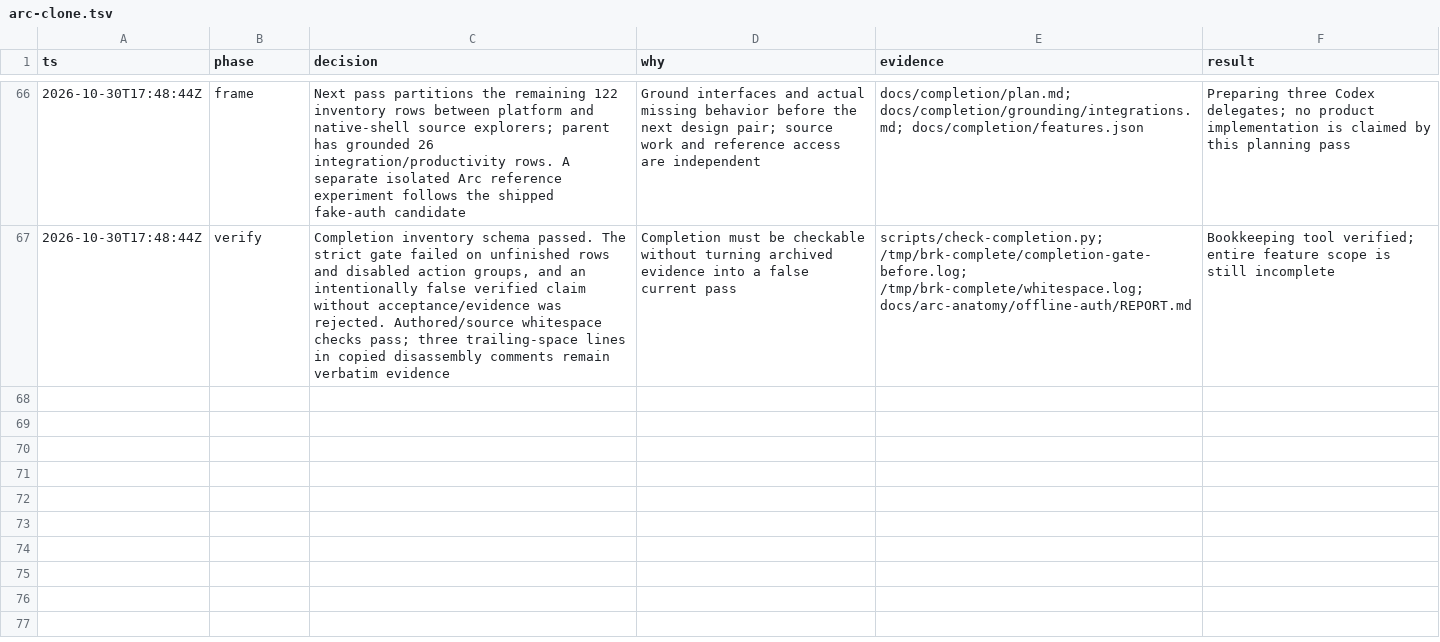
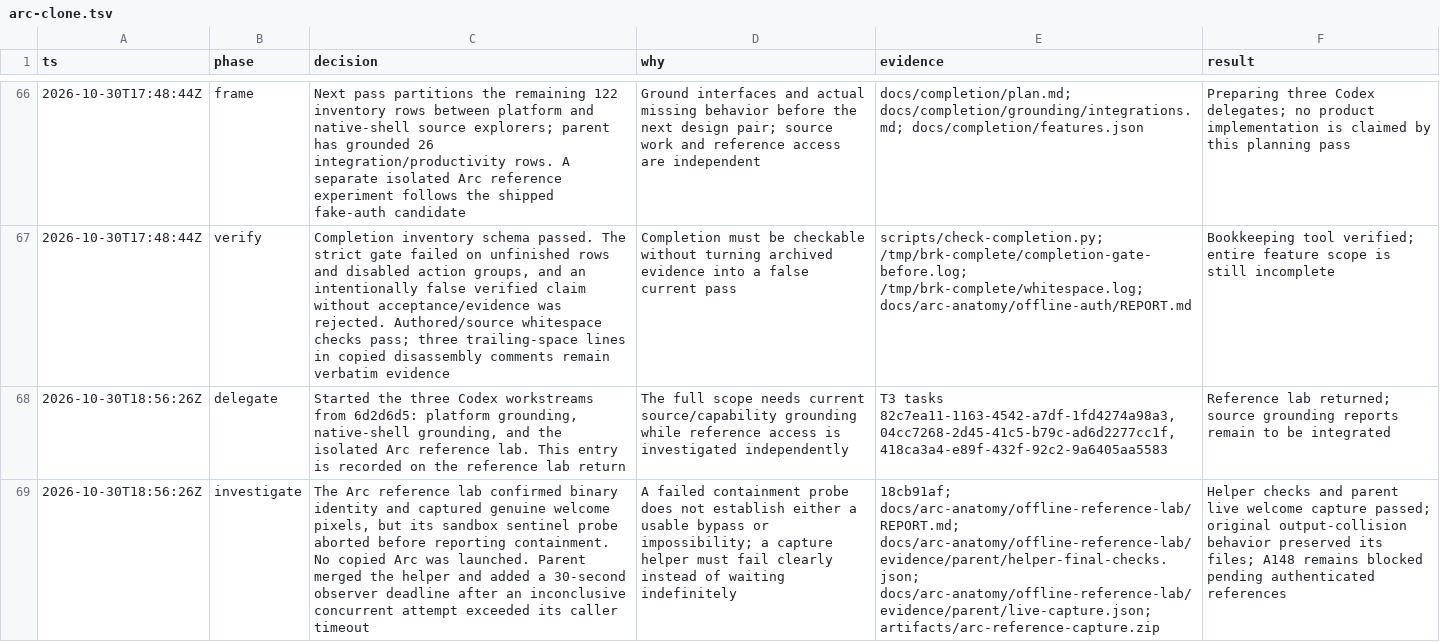
Before and after one commit to cyang2020/brk, a TSV file: .audit/arc-clone.tsv, drawn as a sheet; only a part is shown, gaps mark what is left out; the diff names each change by its address in the sheet, - before the commit and + after, or states it on an @@ line.

Commit message:
Validate and package the Arc reference capture helper

```diff
--- a/.audit/arc-clone.tsv
+++ b/.audit/arc-clone.tsv
+row 68: 2026-10-30T18:56:26Z | delegate | Started the three Codex workstreams from 6d2d6d5: platform grounding, native-shell grounding, and the isolated Arc reference lab. This entry is recorded on the reference lab return | The full scope needs current source/capability grounding while reference access is investigated independently | T3 tasks 82c7ea11-1163-4542-a7df-1fd4274a98a3, 04cc7268-2d45-41c5-b79c-ad6d2277cc1f, 418ca3a4-e89f-432f-92c2-9a6405aa5583 | Reference lab returned; source grounding reports remain to be integrated
+row 69: 2026-10-30T18:56:26Z | investigate | The Arc reference lab confirmed binary identity and captured genuine welcome pixels, but its sandbox sentinel probe aborted before reporting containment. No copied Arc was launched. Parent merged the helper and added a 30-second observer deadline after an inconclusive concurrent attempt exceeded its caller timeout | A failed containment probe does not establish either a usable bypass or impossibility; a capture helper must fail clearly instead of waiting indefinitely | 18cb91af; docs/arc-anatomy/offline-reference-lab/REPORT.md; docs/arc-anatomy/offline-reference-lab/evidence/parent/helper-final-checks.json; docs/arc-anatomy/offline-reference-lab/evidence/parent/live-capture.json; artifacts/arc-reference-capture.zip | Helper checks and parent live welcome capture passed; original output-collision behavior preserved its files; A148 remains blocked pending authenticated references
```
Also changed, not shown: 14 other files.
